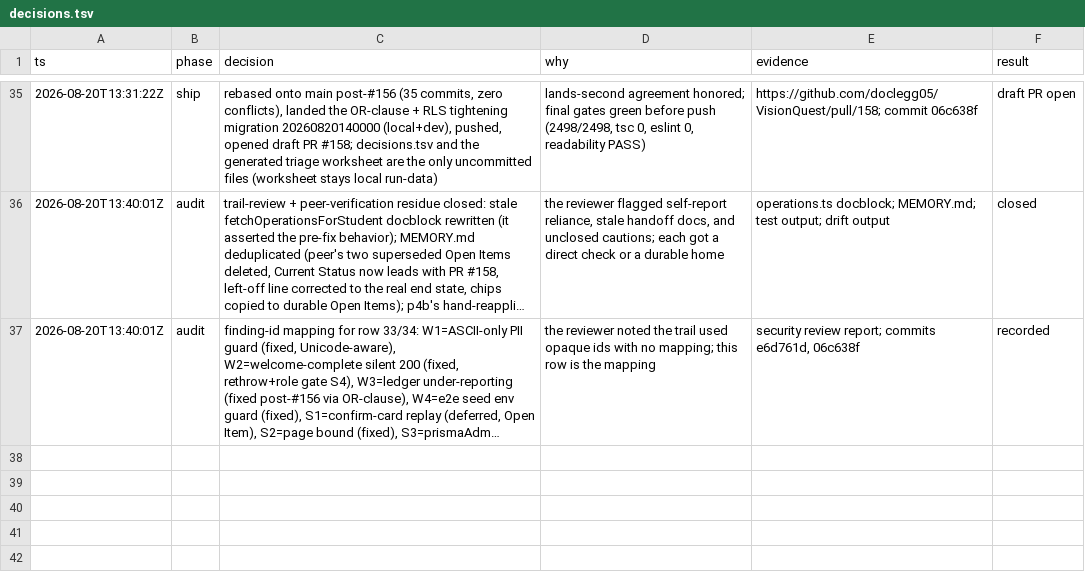
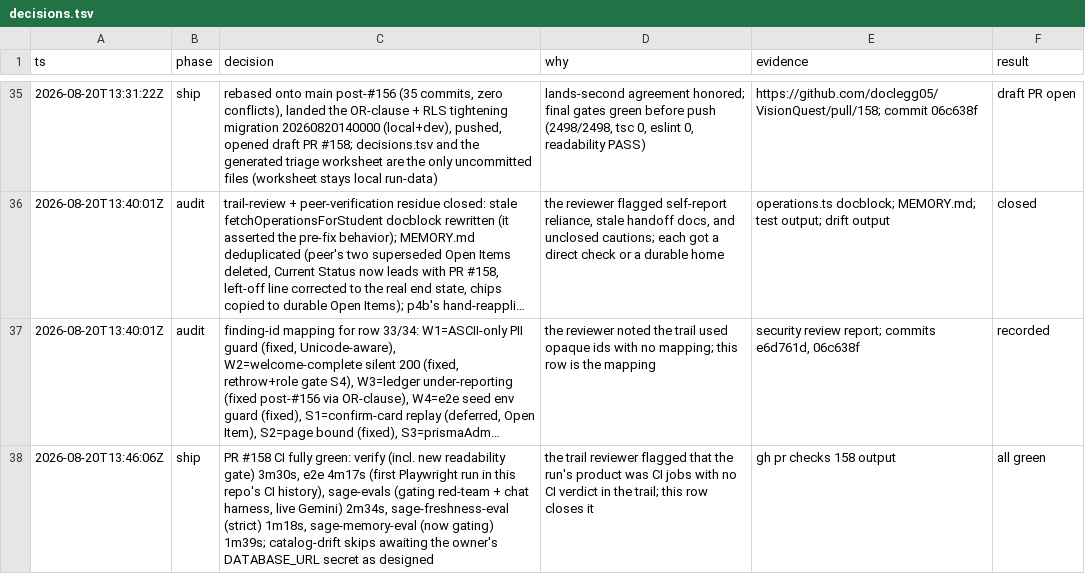
Before and after one commit to doclegg05/VisionQuest, a TSV file: decisions.tsv, drawn as a sheet; only a part is shown, gaps mark what is left out; long unchanged cells end in …; the diff names each change by its address in the sheet, - before the commit and + after, or states it on an @@ line.

Commit message:
docs: seal the decision trail with the CI verdict

```diff
--- a/decisions.tsv
+++ b/decisions.tsv
+row 38: 2026-08-20T13:46:06Z | ship | PR #158 CI fully green: verify (incl. new readability gate) 3m30s, e2e 4m17s (first Playwright run in this repo's CI history), sage-evals (gating red-team + chat harness, live Gemini) 2m34s, sage-freshness-eval (strict) 1m18s, sage-memory-eval (now gating) 1m39s; catalog-drift skips awaiting the owner's DATABASE_URL secret as designed | the trail reviewer flagged that the run's product was CI jobs with no CI verdict in the trail; this row closes it | gh pr checks 158 output | all green
```
